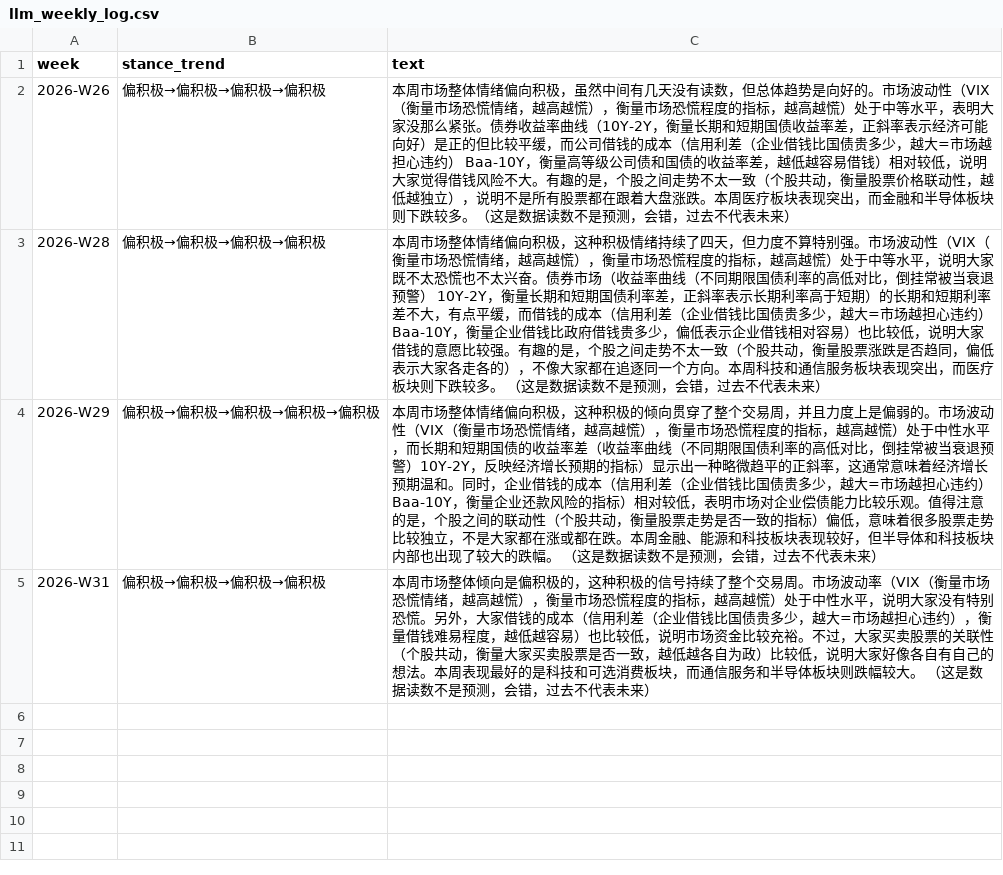
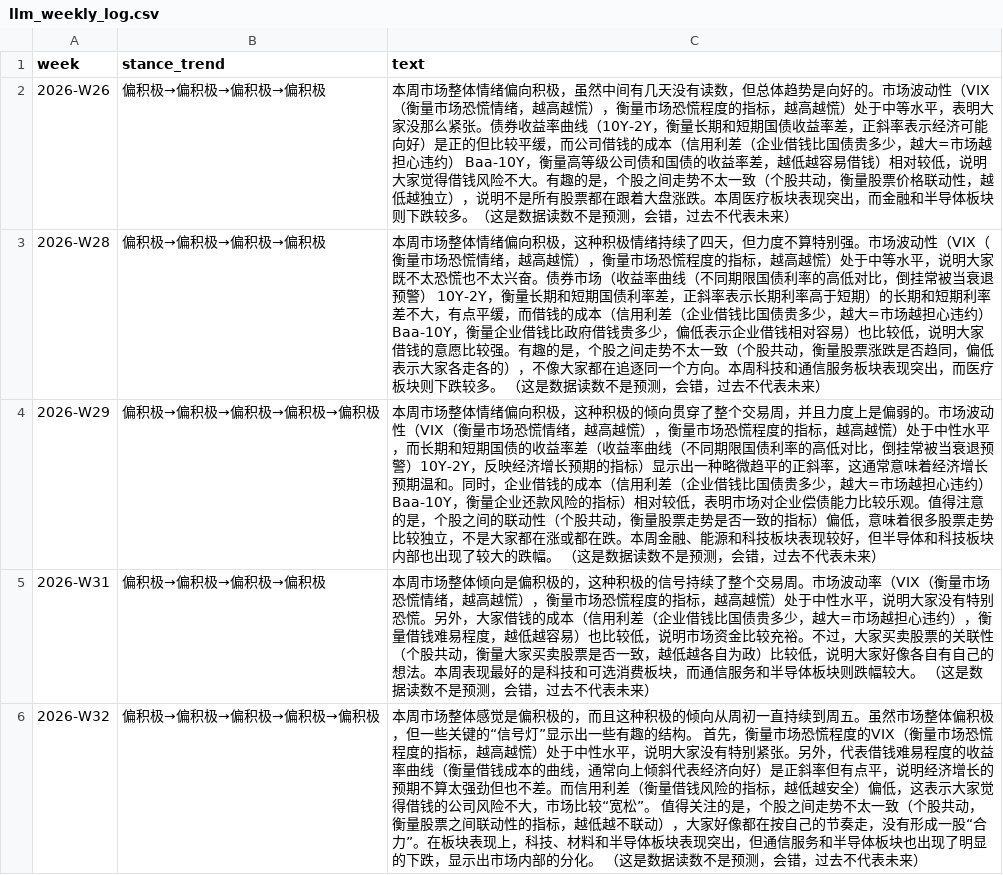
Before and after one commit to Vambrocop/alpha-lab, a CSV file: market-analysis/data/llm_weekly_log.csv, drawn as a sheet.

```diff
--- a/market-analysis/data/llm_weekly_log.csv
+++ b/market-analysis/data/llm_weekly_log.csv
@@ -5 +5,2 @@ week,stance_trend,text
 2026-W31,偏积极→偏积极→偏积极→偏积极,本周市场整体倾向是偏积极的，这种积极的信号持续了整个交易周。市场波动率（VIX（衡量市场恐慌情绪，越高越慌），衡量市场恐慌程度的指标，越高越慌）处于中性水平，说明大家没有特别恐慌。另外，大家借钱的成本（信用利差（企业借钱比国债贵多少，越大=市场越担心违约），衡量借钱难易程度，越低越容易）也比较低，说明市场资金比较充裕。不过，大家买卖股票的关联性（个股共动，衡量大家买卖股票是否一致，越低越各自为政）比较低，说明大家好像各自有自己的想法。本周表现最好的是科技和可选消费板块，而通信服务和半导体板块则跌幅较大。  （这是数据读数不是预测，会错，过去不代表未来）
+2026-W32,偏积极→偏积极→偏积极→偏积极→偏积极,本周市场整体感觉是偏积极的，而且这种积极的倾向从周初一直持续到周五。虽然市场整体偏积极，但一些关键的“信号灯”显示出一些有趣的结构。  首先，衡量市场恐慌程度的VIX（衡量市场恐慌程度的指标，越高越慌）处于中性水平，说明大家没有特别紧张。另外，代表借钱难易程度的收益率曲线（衡量借钱成本的曲线，通常向上倾斜代表经济向好）是正斜率但有点平，说明经济增长的预期不算太强劲但也不差。而信用利差（衡量借钱风险的指标，越低越安全）偏低，这表示大家觉得借钱的公司风险不大，市场比较“宽松”。  值得关注的是，个股之间走势不太一致（个股共动，衡量股票之间联动性的指标，越低越不联动），大家好像都在按自己的节奏走，没有形成一股“合力”。在板块表现上，科技、材料和半导体板块表现突出，但通信服务和半导体板块也出现了明显的下跌，显示出市场内部的分化。  （这是数据读数不是预测，会错，过去不代表未来）
```
Also changed, not shown: 4 other files.
